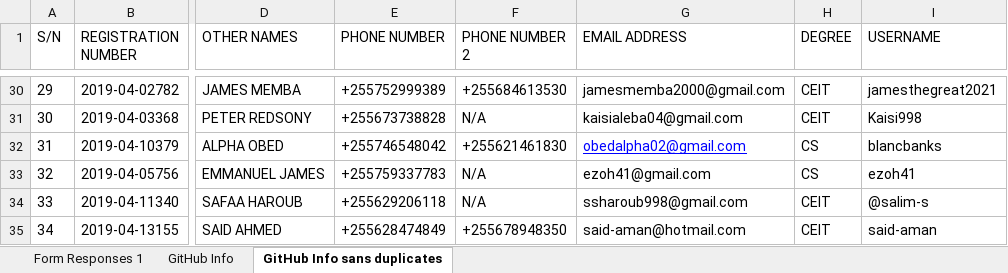
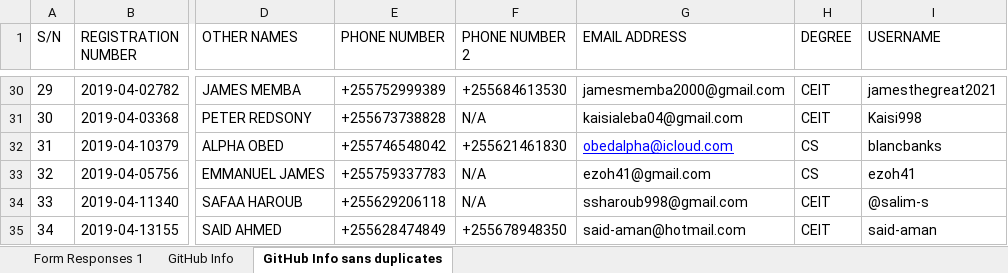
Before and after one commit to jlungo/staffcard, an Excel workbook: CS335/GitHub Info sans duplicates.xlsx, sheet GitHub Info sans duplicates, drawn as a sheet; only a part is shown, gaps mark what is left out; values as stored, in another font and other column widths than the file's, no borders; the diff names each change by its address in the sheet, - before the commit and + after, or states it on an @@ line.

Commit message:
changed email

```diff
--- a/CS335/GitHub Info sans duplicates.xlsx (sheet GitHub Info sans duplicates)
+++ b/CS335/GitHub Info sans duplicates.xlsx (sheet GitHub Info sans duplicates)
-G32 (EMAIL ADDRESS): obedalpha02@gmail.com
+G32 (EMAIL ADDRESS): obedalpha@icloud.com
```
